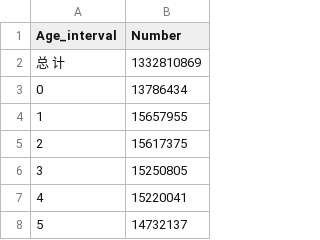
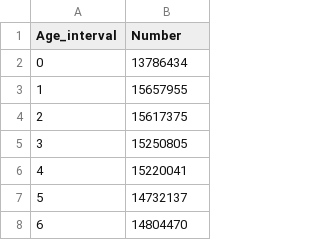
Before and after one commit to chaohong123/chaohong123.github.io, a CSV file: 中国人口分布.csv, drawn as a sheet; only a part is shown; the shorter side is filled out with more unchanged rows.

Commit message:
Update 中国人口分布.csv

```diff
--- a/中国人口分布.csv
+++ b/中国人口分布.csv
@@ -1,3 +1,2 @@
 Age_interval,Number
-总  计,1332810869
 0,13786434
```
